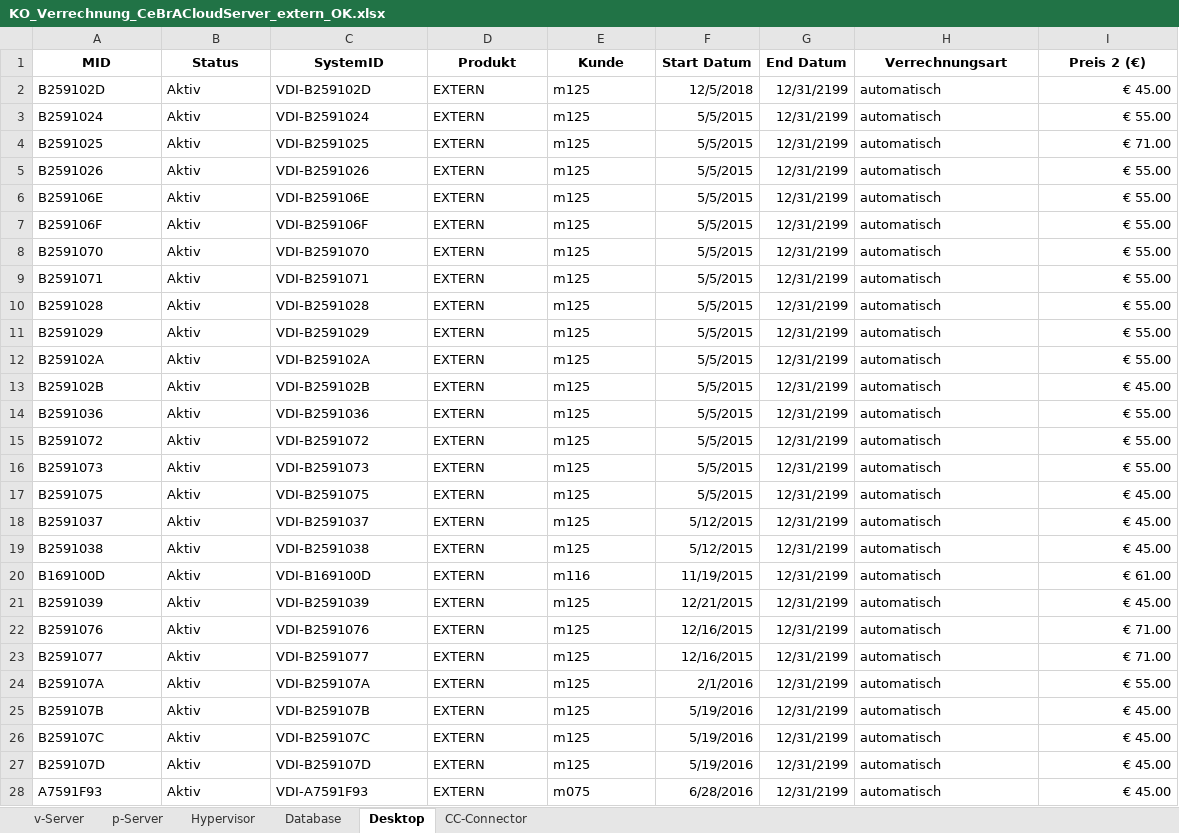
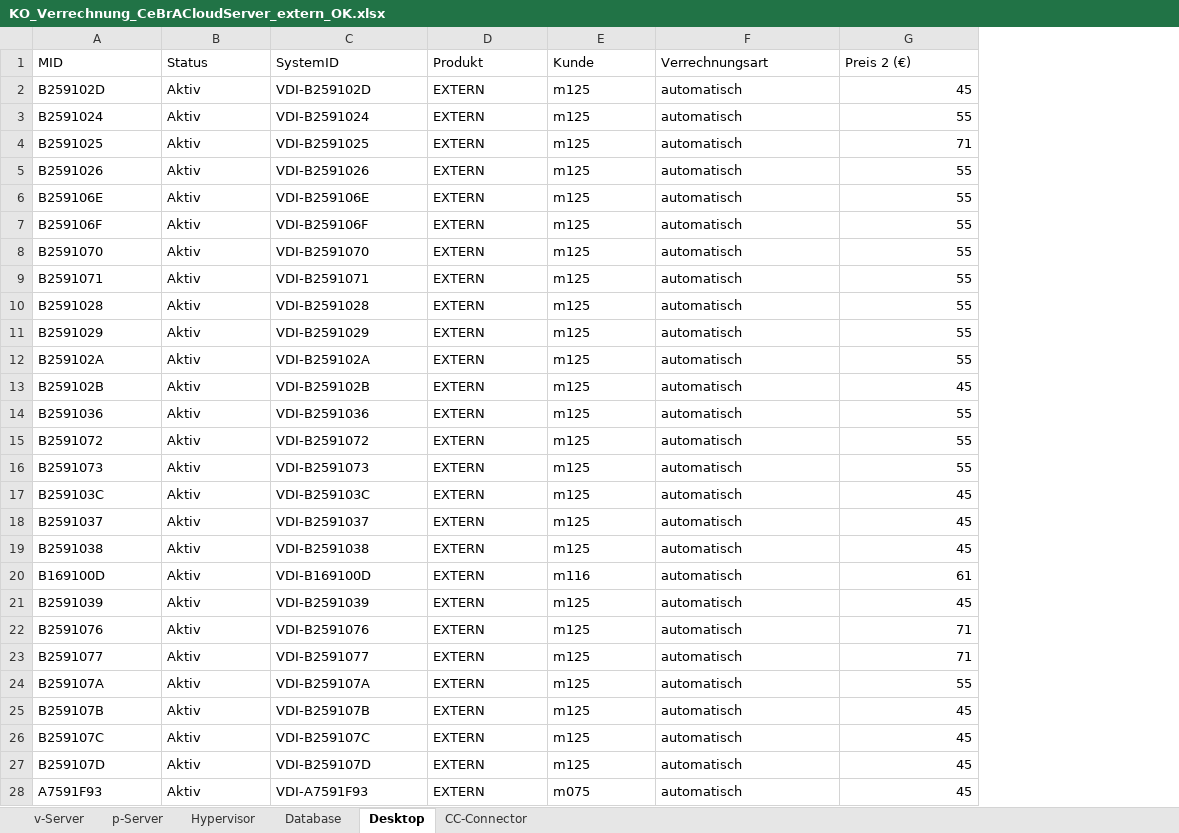
Before and after one commit to tchintchie/repl_verrechnung, an Excel workbook: vormonat/KO_Verrechnung_CeBrACloudServer_extern_OK.xlsx, sheet Desktop, drawn as a sheet; only a part is shown; values as stored, in another font and other column widths than the file's, no borders; table styles not drawn; removed rows and columns are numbered as before the commit, all else as after; the diff covers the shown part only; the diff names each change by its address in the sheet, - before the commit and + after, or states it on an @@ line.

```diff
--- a/vormonat/KO_Verrechnung_CeBrACloudServer_extern_OK.xlsx (sheet Desktop)
+++ b/vormonat/KO_Verrechnung_CeBrACloudServer_extern_OK.xlsx (sheet Desktop)
-column F (Start Datum), rows 2-28: 12/5/2018 | 5/5/2015 | 5/5/2015 | 5/5/2015 | 5/5/2015 | 5/5/2015 | 5/5/2015 | 5/5/2015 | 5/5/2015 | 5/5/2015 | 5/5/2015 | 5/5/2015 | 5/5/2015 | 5/5/2015 | 5/5/2015 | 5/5/2015 | 5/12/2015 | 5/12/2015 | 11/19/2015 | 12/21/2015 | 12/16/2015 | 12/16/2015 | 2/1/2016 | 5/19/2016 | 5/19/2016 | 5/19/2016 | 6/28/2016
-column G (End Datum), rows 2-28: all 12/31/2199
@@ A1:E1 bold: on → off, alignment: center → left @@
@@ F1:G1 bold: on → off, alignment: center → left @@
-G2 (Preis 2 (€)): € 45.00
+G2 (Preis 2 (€)): 45
-G3 (Preis 2 (€)): € 55.00
+G3 (Preis 2 (€)): 55
-G4 (Preis 2 (€)): € 71.00
+G4 (Preis 2 (€)): 71
-G5:G12 (Preis 2 (€)): € 55.00
+G5:G12 (Preis 2 (€)): 55
-G13 (Preis 2 (€)): € 45.00
+G13 (Preis 2 (€)): 45
-G14:G16 (Preis 2 (€)): € 55.00
+G14:G16 (Preis 2 (€)): 55
-A17 (MID): B2591075
+A17 (MID): B259103C
-C17 (SystemID): VDI-B2591075
+C17 (SystemID): VDI-B259103C
-G17:G19 (Preis 2 (€)): € 45.00
+G17:G19 (Preis 2 (€)): 45
-G20 (Preis 2 (€)): € 61.00
+G20 (Preis 2 (€)): 61
-G21 (Preis 2 (€)): € 45.00
+G21 (Preis 2 (€)): 45
-G22:G23 (Preis 2 (€)): € 71.00
+G22:G23 (Preis 2 (€)): 71
-G24 (Preis 2 (€)): € 55.00
+G24 (Preis 2 (€)): 55
-G25:G28 (Preis 2 (€)): € 45.00
+G25:G28 (Preis 2 (€)): 45
```
Also changed, not shown: 2 added rows and 56 edited cells elsewhere in this sheet, sheet v-Server, sheet CC-Connector, sheet Database, sheet p-Server, sheet Hypervisor, neu/KO_Verrechnung_CeBrACloudServer_extern_OK.xlsx, neu/KO_Verrechnung_CeBrACloud_Infrastructure_OK.xlsx, 7 other files.
